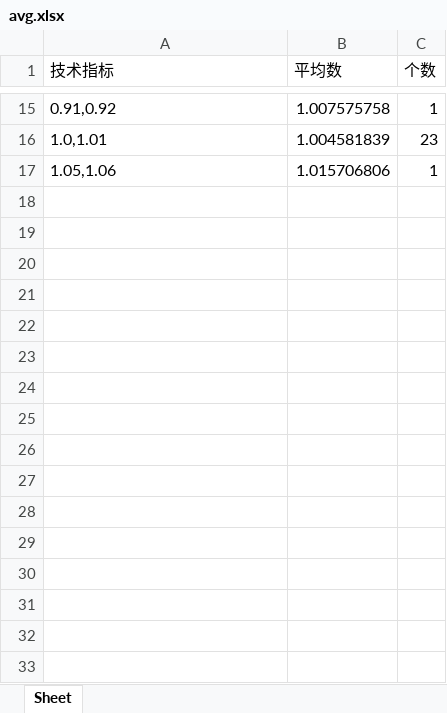
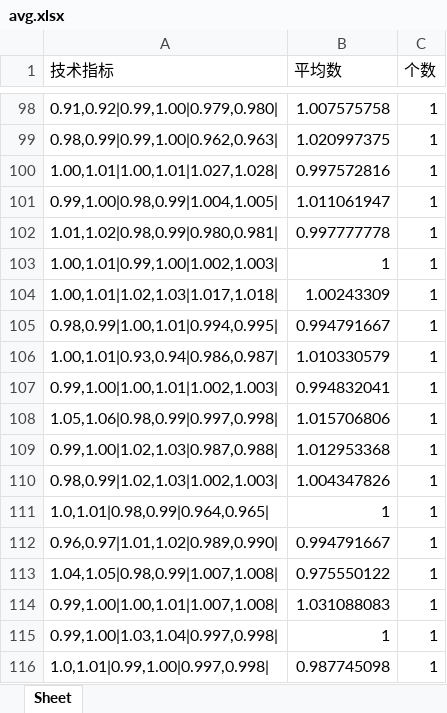
Before and after one commit to zhengyu3134402/learn_gupiao, an Excel workbook: 4.0test3_fp_django4.0AI/avg.xlsx, sheet Sheet, drawn as a sheet; only a part is shown, gaps mark what is left out; values as stored, in another font and other column widths than the file's, no borders; removed rows and columns are numbered as before the commit, all else as after; the diff covers the shown part only; the diff names each change by its address in the sheet, - before the commit and + after, or states it on an @@ line.

```diff
--- a/4.0test3_fp_django4.0AI/avg.xlsx (sheet Sheet)
+++ b/4.0test3_fp_django4.0AI/avg.xlsx (sheet Sheet)
-A98 (技术指标): 0.91,0.92
+A98 (技术指标): 0.91,0.92|0.99,1.00|0.979,0.980|
-row 16: 1.0,1.01 | 1.004581839 | 23
+row 99: 0.98,0.99|0.99,1.00|0.962,0.963| | 1.020997375 | 1
+row 100: 1.00,1.01|1.00,1.01|1.027,1.028| | 0.997572816 | 1
+row 101: 0.99,1.00|0.98,0.99|1.004,1.005| | 1.011061947 | 1
+row 102: 1.01,1.02|0.98,0.99|0.980,0.981| | 0.997777778 | 1
+row 103: 1.00,1.01|0.99,1.00|1.002,1.003| | 1 | 1
+row 104: 1.00,1.01|1.02,1.03|1.017,1.018| | 1.00243309 | 1
+row 105: 0.98,0.99|1.00,1.01|0.994,0.995| | 0.994791667 | 1
+row 106: 1.00,1.01|0.93,0.94|0.986,0.987| | 1.010330579 | 1
+row 107: 0.99,1.00|1.00,1.01|1.002,1.003| | 0.994832041 | 1
-A108 (技术指标): 1.05,1.06
+A108 (技术指标): 1.05,1.06|0.98,0.99|0.997,0.998|
+row 109: 0.99,1.00|1.02,1.03|0.987,0.988| | 1.012953368 | 1
+row 110: 0.98,0.99|1.02,1.03|1.002,1.003| | 1.004347826 | 1
+row 111: 1.0,1.01|0.98,0.99|0.964,0.965| | 1 | 1
+row 112: 0.96,0.97|1.01,1.02|0.989,0.990| | 0.994791667 | 1
+row 113: 1.04,1.05|0.98,0.99|1.007,1.008| | 0.975550122 | 1
+row 114: 0.99,1.00|1.00,1.01|1.007,1.008| | 1.031088083 | 1
+row 115: 0.99,1.00|1.03,1.04|0.997,0.998| | 1 | 1
+row 116: 1.0,1.01|0.99,1.00|0.997,0.998| | 0.987745098 | 1
```
Also changed, not shown: 192 added rows, 12 removed rows and 1 edited cell elsewhere in this sheet, 4.0test3_fp_django4.0AI/test222.xlsx, 6 other files.
